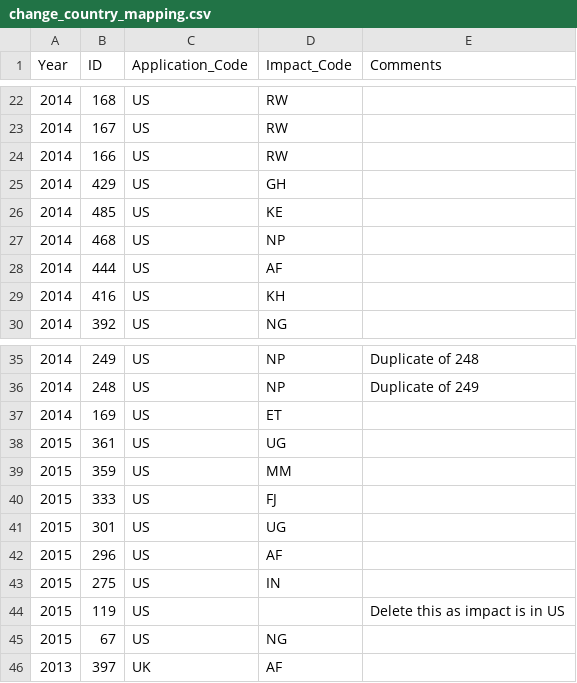
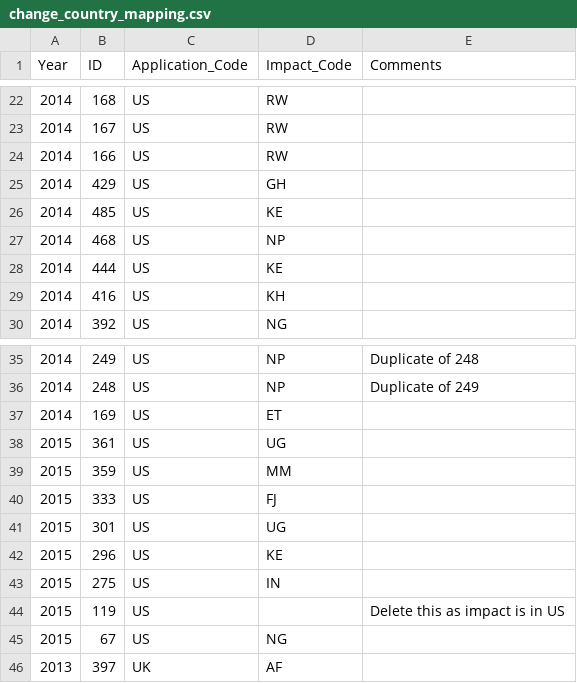
Before and after one commit to DataKind-SG/un-women-proj-inspire, a CSV file: data/change_country_mapping.csv, drawn as a sheet; only a part is shown, gaps mark what is left out.

Commit message:
minor changes to change_country_mapping.csv

```diff
--- a/data/change_country_mapping.csv
+++ b/data/change_country_mapping.csv
@@ -27,3 +27,3 @@ Year,ID,Application_Code,Impact_Code,Comments
 2014,468,US,NP,
-2014,444,US,AF,
+2014,444,US,KE,
 2014,416,US,KH,
@@ -41,3 +41,3 @@ Year,ID,Application_Code,Impact_Code,Comments
 2015,301,US,UG,
-2015,296,US,AF,
+2015,296,US,KE,
 2015,275,US,IN,
```
